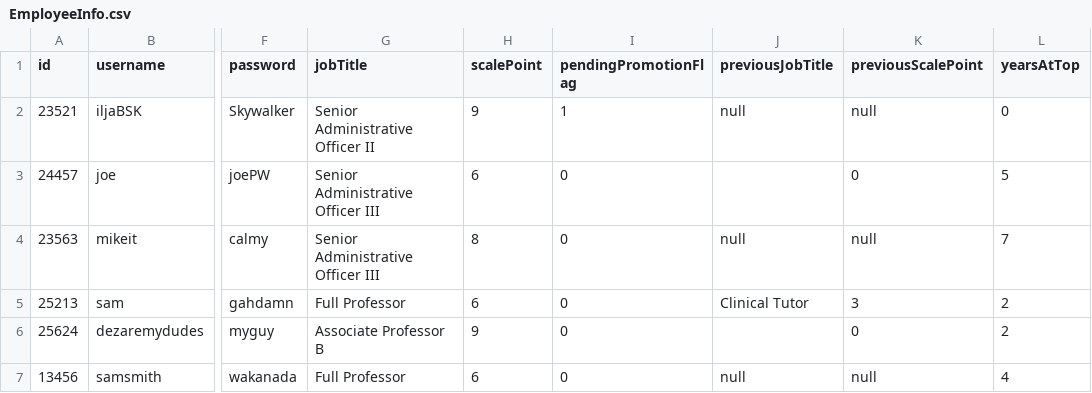
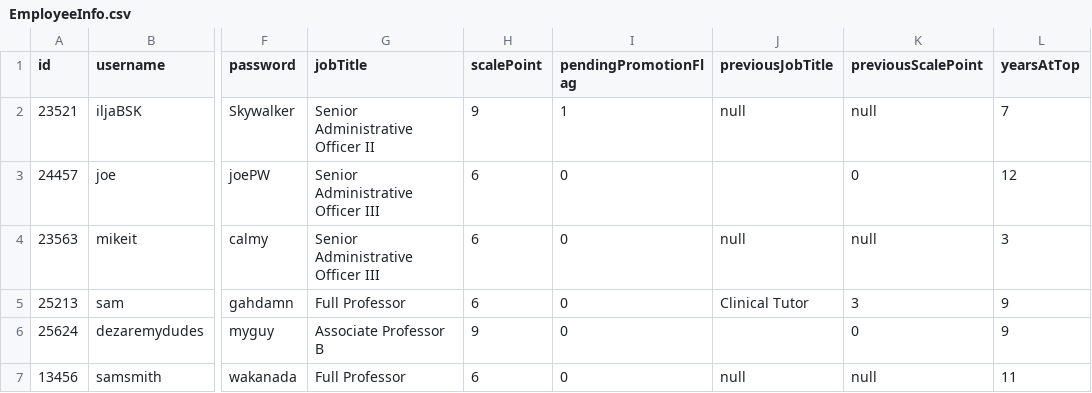
Before and after one commit to IljaBSK/OOP_ProjectV2, a CSV file: EmployeeInfo.csv, drawn as a sheet; only a part is shown, gaps mark what is left out; the diff names each change by its address in the sheet, - before the commit and + after, or states it on an @@ line.

Commit message:
Fixed Generation error of payslips due to employee scale over limit

```diff
--- a/EmployeeInfo.csv
+++ b/EmployeeInfo.csv
-L2 (yearsAtTop): 0
+L2 (yearsAtTop): 7
-L3 (yearsAtTop): 5
+L3 (yearsAtTop): 12
-H4 (scalePoint): 8
+H4 (scalePoint): 6
-L4 (yearsAtTop): 7
+L4 (yearsAtTop): 3
-L5:L6 (yearsAtTop): 2
+L5:L6 (yearsAtTop): 9
-L7 (yearsAtTop): 4
+L7 (yearsAtTop): 11
```
